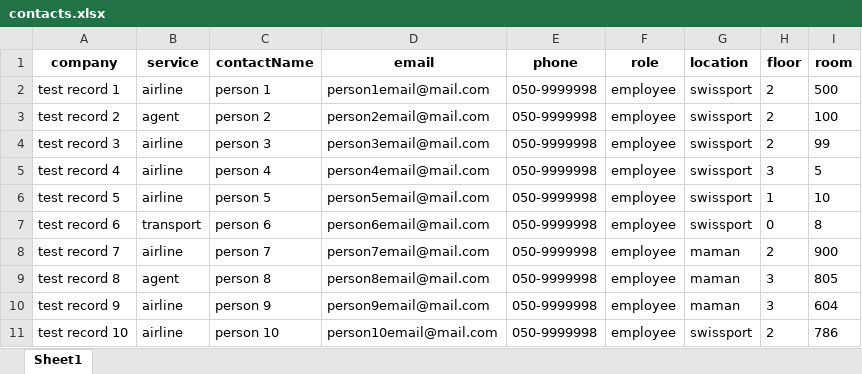
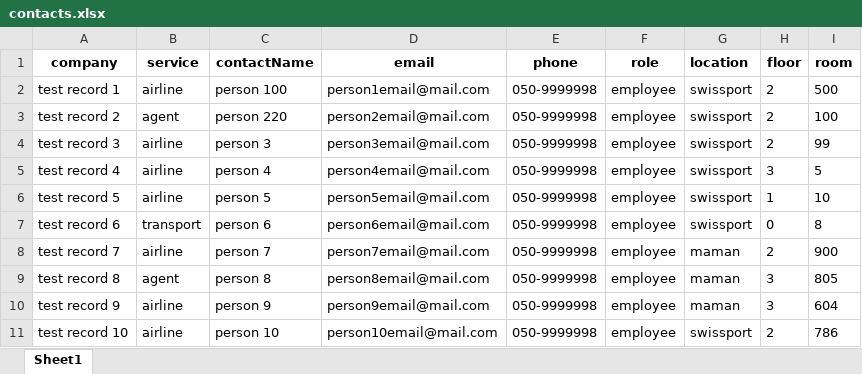
Before and after one commit to aviranDev/data-cleansing-server, an Excel workbook: src/contacts.xlsx, sheet Sheet1, drawn as a sheet; values as stored, in another font and other column widths than the file's, no borders; the diff names each change by its address in the sheet, - before the commit and + after, or states it on an @@ line.

```diff
--- a/src/contacts.xlsx (sheet Sheet1)
+++ b/src/contacts.xlsx (sheet Sheet1)
-C2 (contactName): person 1
+C2 (contactName): person 100
-C3 (contactName): person 2
+C3 (contactName): person 220
```
Also changed, not shown: 2 other files.
